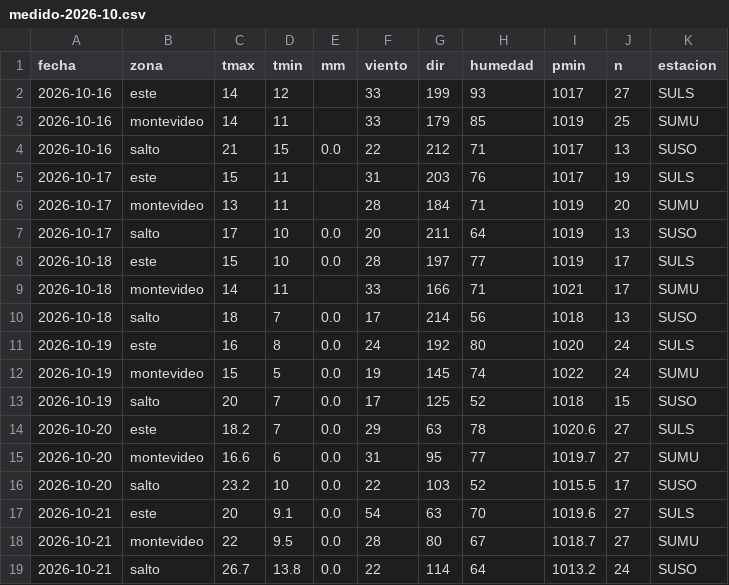
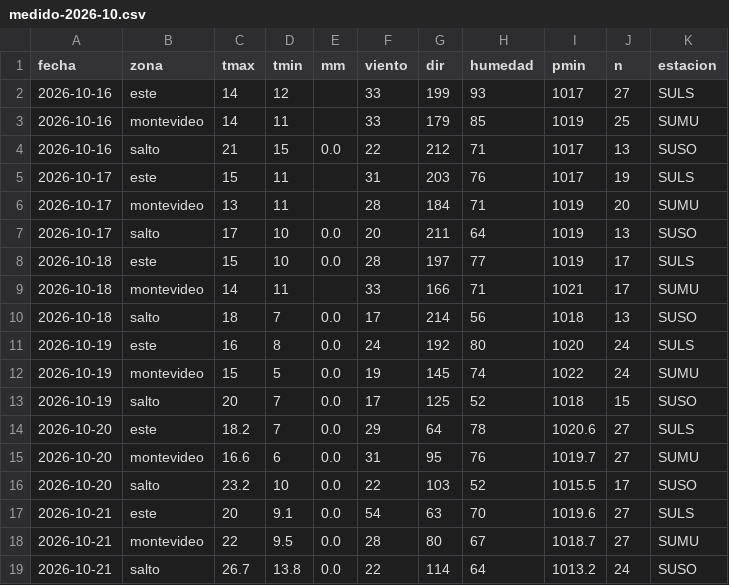
Before and after one commit to PatricioFerreira/Predictor-Noesis, a CSV file: data/historial/medido-2026-10.csv, drawn as a sheet.

```diff
--- a/data/historial/medido-2026-10.csv
+++ b/data/historial/medido-2026-10.csv
@@ -13,4 +13,4 @@ fecha,zona,tmax,tmin,mm,viento,dir,humedad,pmin,n,estacion
 2026-10-19,salto,20,7,0.0,17,125,52,1018,15,SUSO
-2026-10-20,este,18.2,7,0.0,29,63,78,1020.6,27,SULS
-2026-10-20,montevideo,16.6,6,0.0,31,95,77,1019.7,27,SUMU
+2026-10-20,este,18.2,7,0.0,29,64,78,1020.6,27,SULS
+2026-10-20,montevideo,16.6,6,0.0,31,95,76,1019.7,27,SUMU
 2026-10-20,salto,23.2,10,0.0,22,103,52,1015.5,17,SUSO
```
Also changed, not shown: data/historial/registro-2026-10.csv, 9 other files.
